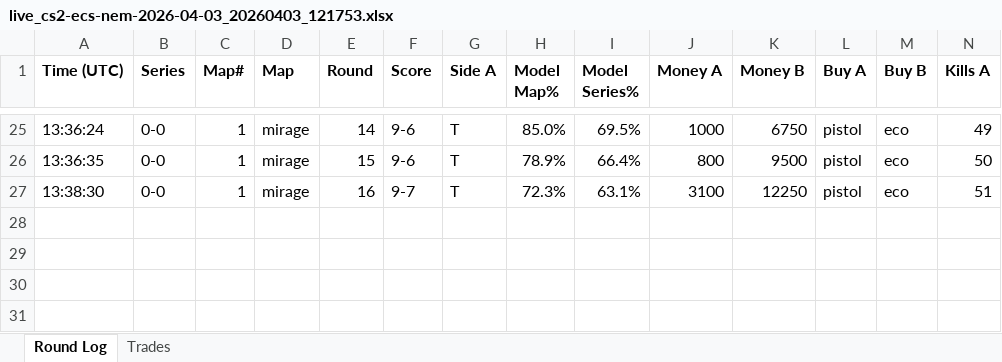
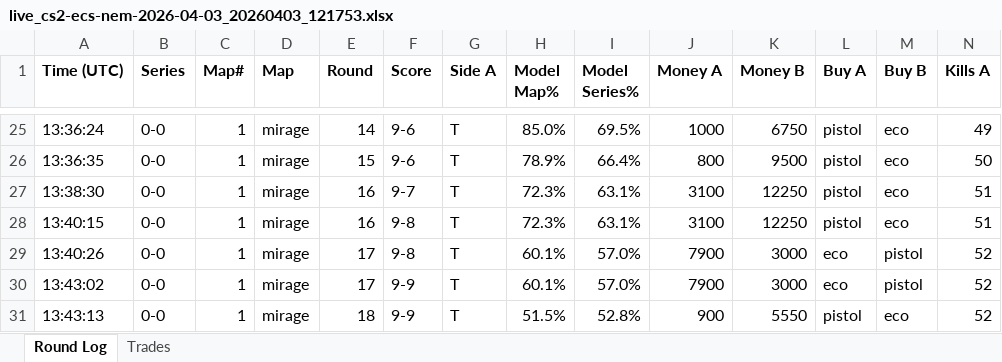
Before and after one commit to stonerje4/DOGODODGODGDGODGOGD, an Excel workbook: data/live_logs/live_cs2-ecs-nem-2026-04-03_20260403_121753.xlsx, sheet Round Log, drawn as a sheet; only a part is shown, gaps mark what is left out; values as stored, in another font and other column widths than the file's, no borders; rows hold the shown columns only; the diff names each change by its address in the sheet, - before the commit and + after, or states it on an @@ line.

Commit message:
live update 13:43:35 UTC

```diff
--- a/data/live_logs/live_cs2-ecs-nem-2026-04-03_20260403_121753.xlsx (sheet Round Log)
+++ b/data/live_logs/live_cs2-ecs-nem-2026-04-03_20260403_121753.xlsx (sheet Round Log)
+row 28: 13:40:15 | 0-0 | 1 | mirage | 16 | 9-8 | T | 72.3% | 63.1% | 3100 | 12250 | pistol | eco | 51
+row 29: 13:40:26 | 0-0 | 1 | mirage | 17 | 9-8 | T | 60.1% | 57.0% | 7900 | 3000 | eco | pistol | 52
+row 30: 13:43:02 | 0-0 | 1 | mirage | 17 | 9-9 | T | 60.1% | 57.0% | 7900 | 3000 | eco | pistol | 52
+row 31: 13:43:13 | 0-0 | 1 | mirage | 18 | 9-9 | T | 51.5% | 52.8% | 900 | 5550 | pistol | eco | 52
```
Also changed, not shown: 1 other file.
